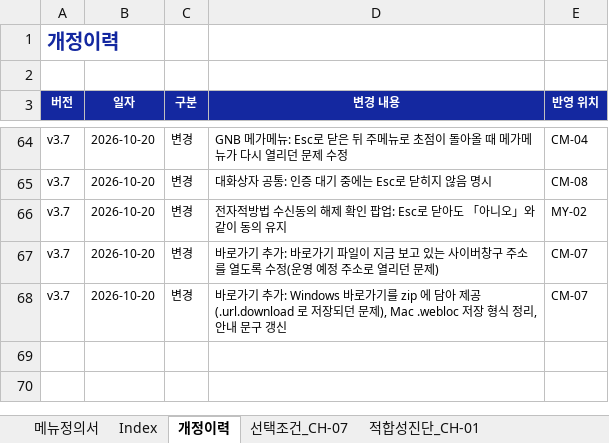
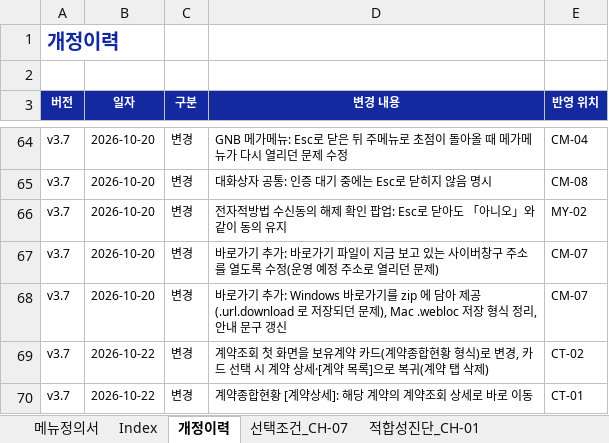
Before and after one commit to jongho-han/one-channel_v2, an Excel workbook: docs/메뉴정의서.xlsx, sheet 개정이력, drawn as a sheet; only a part is shown, gaps mark what is left out; values as stored, in another font and other column widths than the file's, no borders; the diff names each change by its address in the sheet, - before the commit and + after, or states it on an @@ line.

```diff
--- a/docs/메뉴정의서.xlsx (sheet 개정이력)
+++ b/docs/메뉴정의서.xlsx (sheet 개정이력)
+row 69: v3.7 | 2026-10-22 | 변경 | 계약조회 첫 화면을 보유계약 카드(계약종합현황 형식)로 변경, 카드 선택 시 계약 상세·[계약 목록]으로 복귀(계약 탭 삭제) | CT-02
+row 70: v3.7 | 2026-10-22 | 변경 | 계약종합현황 [계약상세]: 해당 계약의 계약조회 상세로 바로 이동 | CT-01
```
Also changed, not shown: sheet 메뉴정의서, 16 other files.
